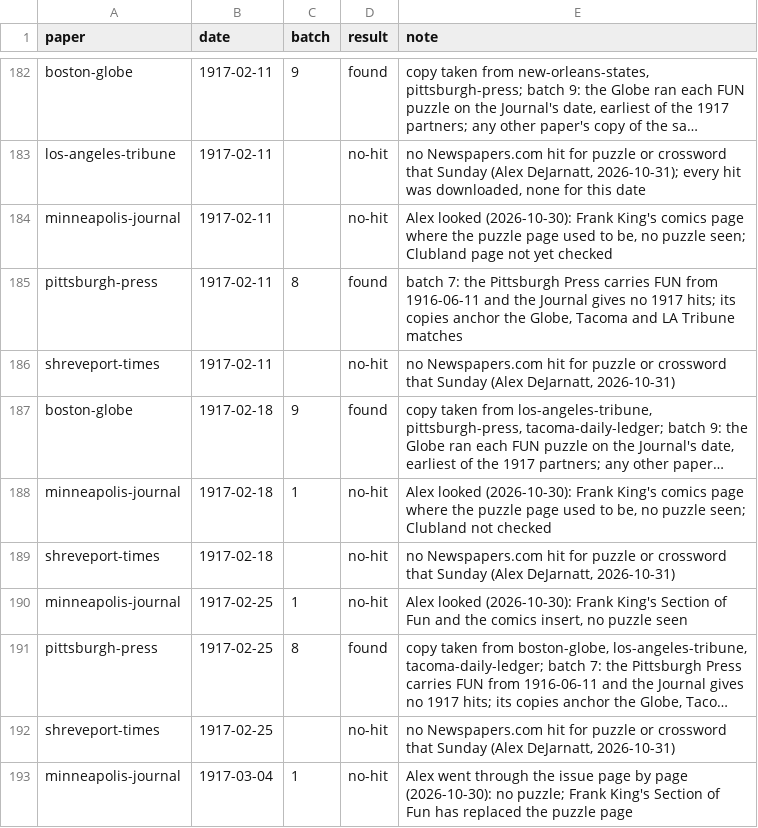
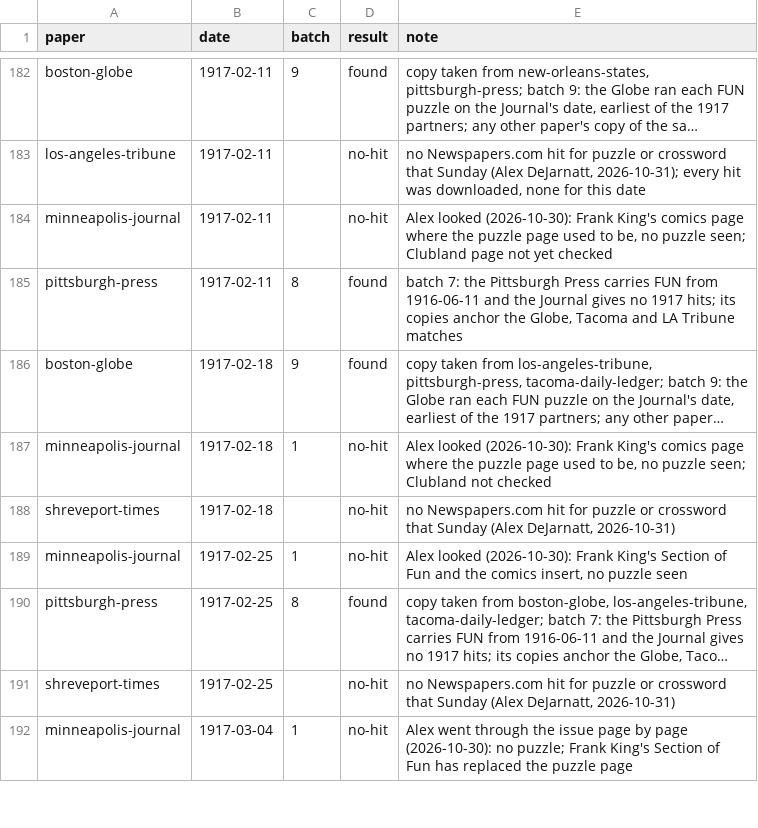
Before and after one commit to EveryPuzzleProject/newyorkworld, a TSV file: searches.tsv, drawn as a sheet; only a part is shown, gaps mark what is left out; long unchanged cells end in …; the diff names each change by its address in the sheet, - before the commit and + after, or states it on an @@ line.

Commit message:
Shreveport: drop no-hit rows for Sundays that have a downloaded page

```diff
--- a/searches.tsv
+++ b/searches.tsv
-row 186: shreveport-times | 1917-02-11 |  | no-hit | no Newspapers.com hit for puzzle or crossword that Sunday (Alex DeJarnatt, 2026-10-31)
```
